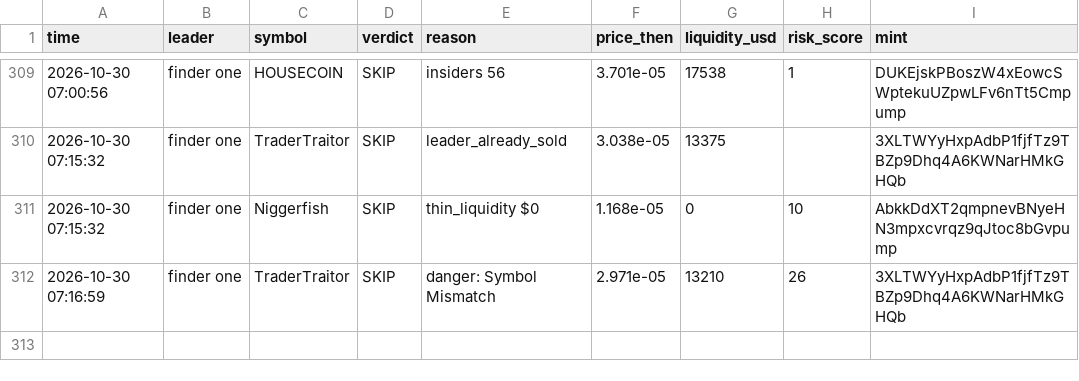
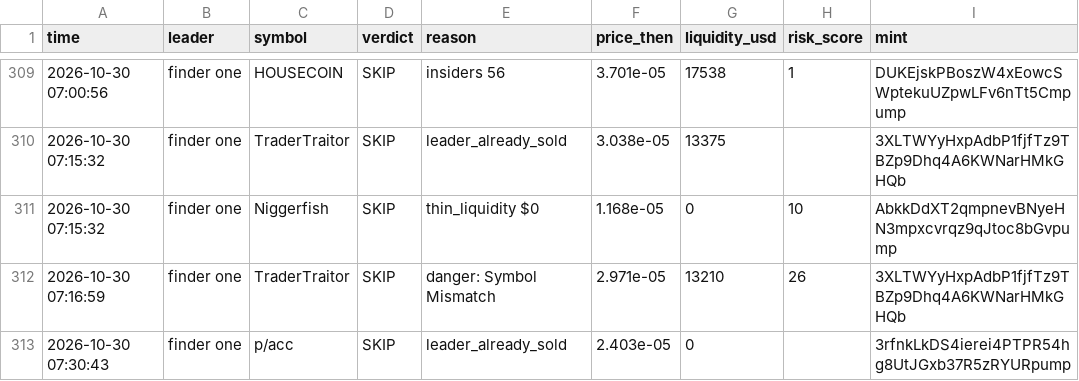
Before and after one commit to Just-in-ii/paper-desk, a CSV file: decisions.csv, drawn as a sheet; only a part is shown, gaps mark what is left out.

```diff
--- a/decisions.csv
+++ b/decisions.csv
@@ -312 +312,2 @@ time,leader,symbol,verdict,reason,price_then,liquidity_usd,risk_score,mint
 2026-10-30 07:16:59,finder one,TraderTraitor,SKIP,danger: Symbol Mismatch,2.971e-05,13210,26,3XLTWYyHxpAdbP1fjfTz9TBZp9Dhq4A6KWNarHMkGHQb
+2026-10-30 07:30:43,finder one,p/acc,SKIP,leader_already_sold,2.403e-05,0,,3rfnkLkDS4ierei4PTPR54hg8UtJGxb37R5zRYURpump
```
Also changed, not shown: 2 other files.
